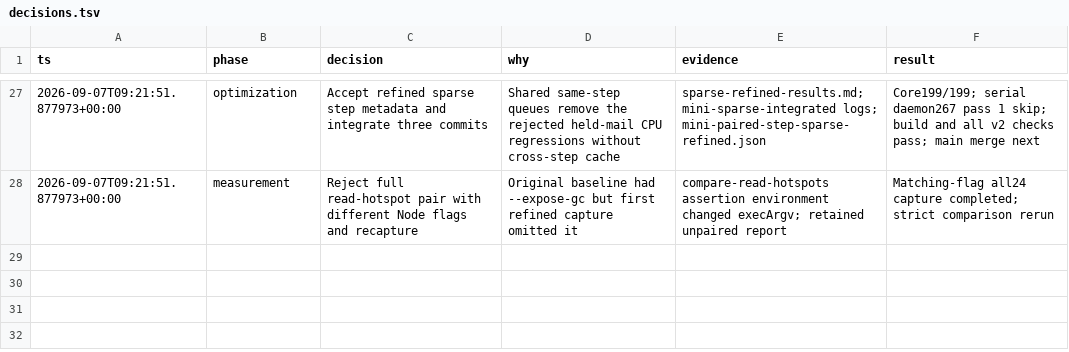
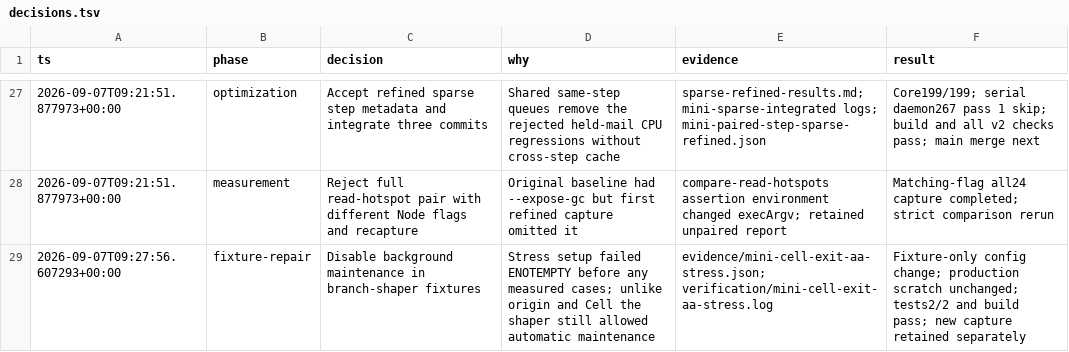
Before and after one commit to honeybeehq/honeybee, a TSV file: docs/performance/2026-09-07-exhaustive/decisions.tsv, drawn as a sheet; only a part is shown, gaps mark what is left out.

Commit message:
perf: disable background maintenance in Cell ruler shapers

```diff
--- a/docs/performance/2026-09-07-exhaustive/decisions.tsv
+++ b/docs/performance/2026-09-07-exhaustive/decisions.tsv
@@ -28 +28,2 @@ ts	phase	decision	why	evidence	result
 2026-09-07T09:21:51.877973+00:00	measurement	Reject full read-hotspot pair with different Node flags and recapture	Original baseline had --expose-gc but first refined capture omitted it	compare-read-hotspots assertion environment changed execArgv; retained unpaired report	Matching-flag all24 capture completed; strict comparison rerun
+2026-09-07T09:27:56.607293+00:00	fixture-repair	Disable background maintenance in branch-shaper fixtures	Stress setup failed ENOTEMPTY before any measured cases; unlike origin and Cell the shaper still allowed automatic maintenance	evidence/mini-cell-exit-aa-stress.json; verification/mini-cell-exit-aa-stress.log	Fixture-only config change; production scratch unchanged; tests2/2 and build pass; new capture retained separately
```
Also changed, not shown: 8 other files.
